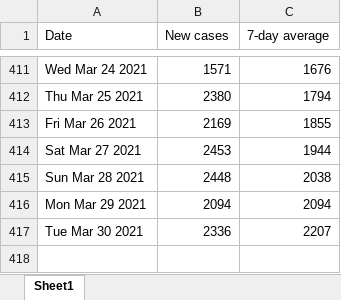
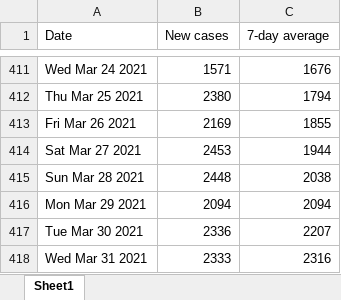
Before and after one commit to NoahCornish/ontarioCOVID-19, an Excel workbook: ontario_daily_cases.xlsx, sheet Sheet1, drawn as a sheet; only a part is shown, gaps mark what is left out; values as stored, in another font and other column widths than the file's, no borders; the diff names each change by its address in the sheet, - before the commit and + after, or states it on an @@ line.

```diff
--- a/ontario_daily_cases.xlsx (sheet Sheet1)
+++ b/ontario_daily_cases.xlsx (sheet Sheet1)
+row 418: Wed Mar 31 2021 | 2333 | 2316
```
Also changed, not shown: ontario_daily_doses.xlsx, 1 other file.
